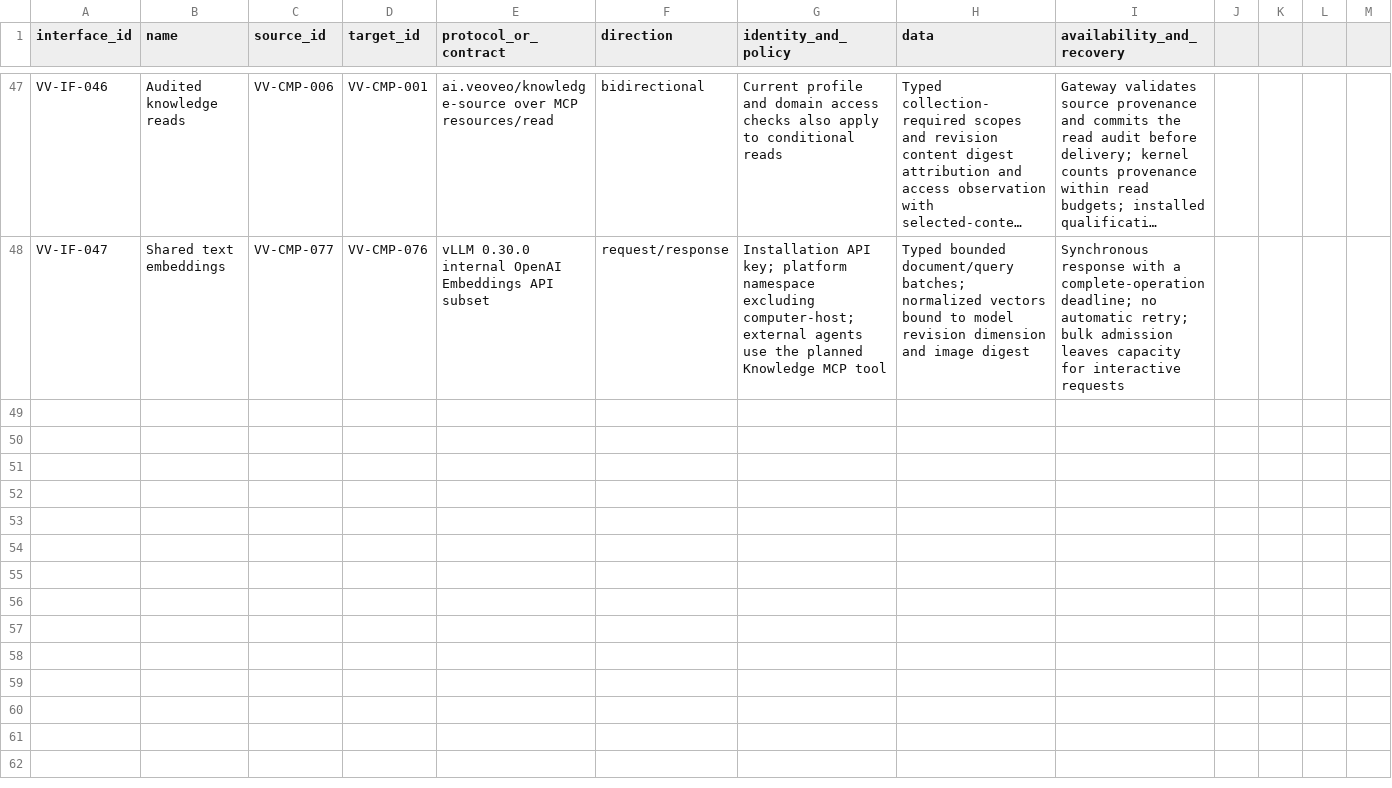
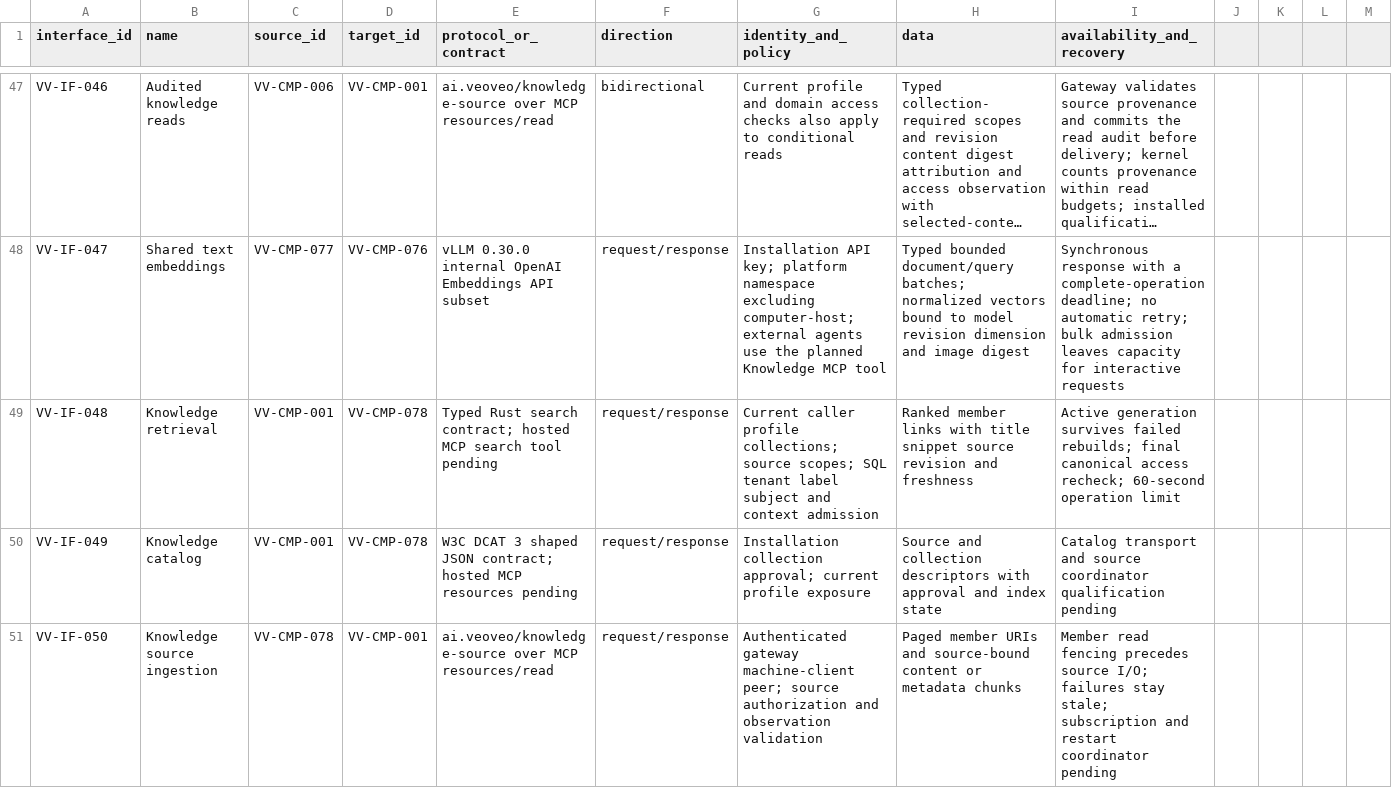
Before and after one commit to BiomaAI/veoveo, a CSV file: docs/architecture/catalogs/interfaces-and-protocols.csv, drawn as a sheet; only a part is shown, gaps mark what is left out; long unchanged cells end in …; the diff names each change by its address in the sheet, - before the commit and + after, or states it on an @@ line.

Commit message:
Implement Knowledge indexing and SQL hybrid retrieval

```diff
--- a/docs/architecture/catalogs/interfaces-and-protocols.csv
+++ b/docs/architecture/catalogs/interfaces-and-protocols.csv
+row 49: VV-IF-048 | Knowledge retrieval | VV-CMP-001 | VV-CMP-078 | Typed Rust search contract; hosted MCP search tool pending | request/response | Current caller profile collections; source scopes; SQL tenant label subject and context admission | Ranked member links with title snippet source revision and freshness | Active generation survives failed rebuilds; final canonical access recheck; 60-second operation limit
+row 50: VV-IF-049 | Knowledge catalog | VV-CMP-001 | VV-CMP-078 | W3C DCAT 3 shaped JSON contract; hosted MCP resources pending | request/response | Installation collection approval; current profile exposure | Source and collection descriptors with approval and index state | Catalog transport and source coordinator qualification pending
+row 51: VV-IF-050 | Knowledge source ingestion | VV-CMP-078 | VV-CMP-001 | ai.veoveo/knowledge-source over MCP resources/read | request/response | Authenticated gateway machine-client peer; source authorization and observation validation | Paged member URIs and source-bound content or metadata chunks | Member read fencing precedes source I/O; failures stay stale; subscription and restart coordinator pending
```
Also changed, not shown: docs/architecture/catalogs/software-components.csv, 56 other files.
